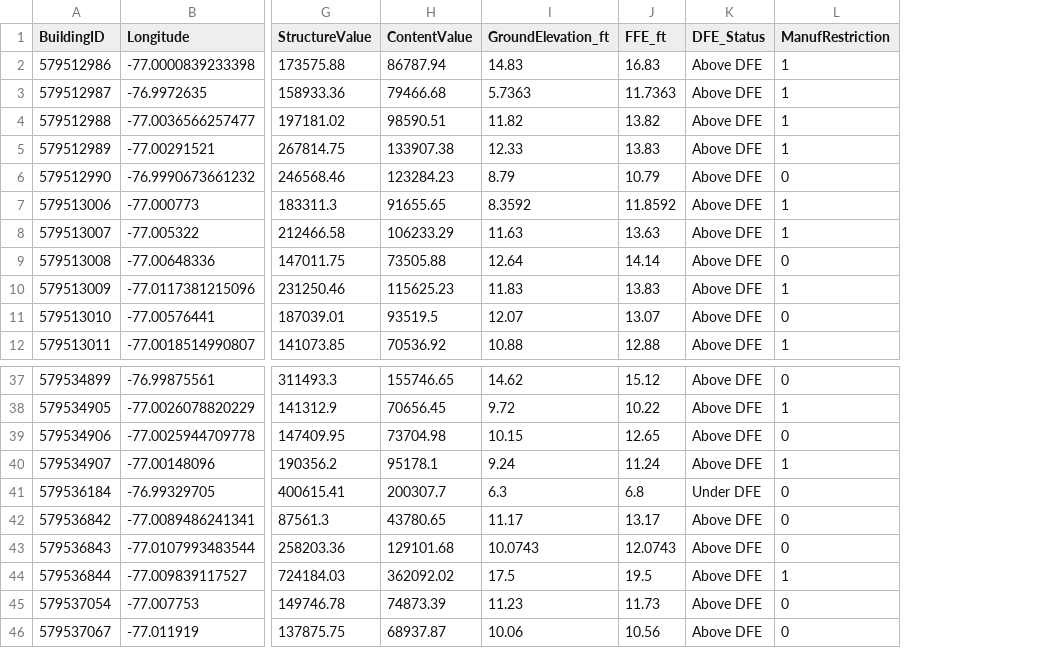
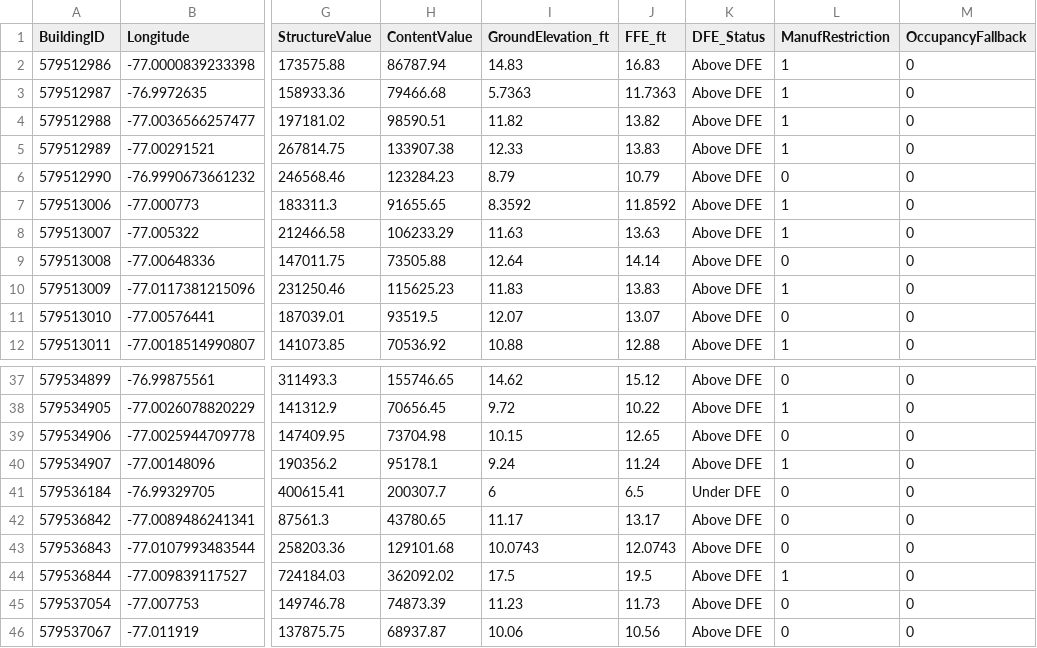
Before and after one commit to erfan-amini/ADAPT, a CSV file: Pamunkey_bldg_lookup.csv, drawn as a sheet; only a part is shown, gaps mark what is left out; the diff names each change by its address in the sheet, - before the commit and + after, or states it on an @@ line.

```diff
--- a/Pamunkey_bldg_lookup.csv
+++ b/Pamunkey_bldg_lookup.csv
+column M (OccupancyFallback), rows 2-12: all 0; rows 37-46: all 0
-I41 (GroundElevation_ft): 6.3
+I41 (GroundElevation_ft): 6
-J41 (FFE_ft): 6.8
+J41 (FFE_ft): 6.5
```
Also changed, not shown: MasticBeach_metadata.csv, Pamunkey_bldg_CumulativeDamage.csv, 8 other files.
